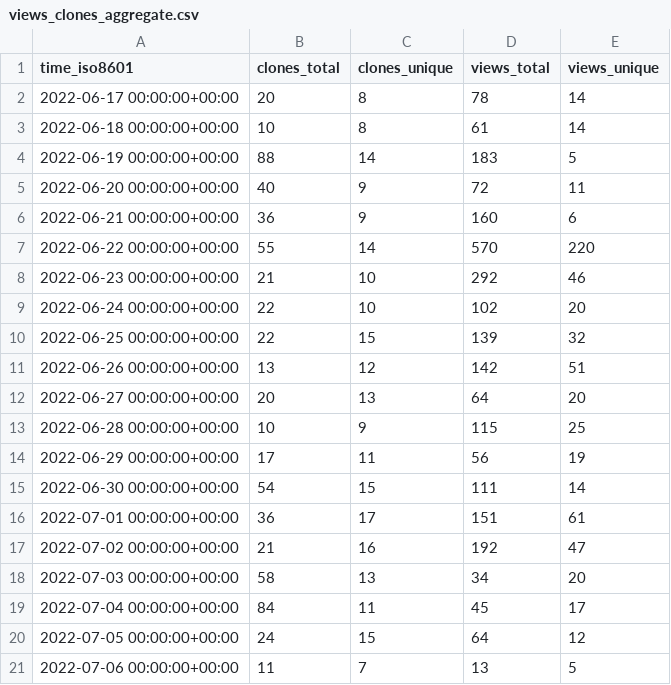
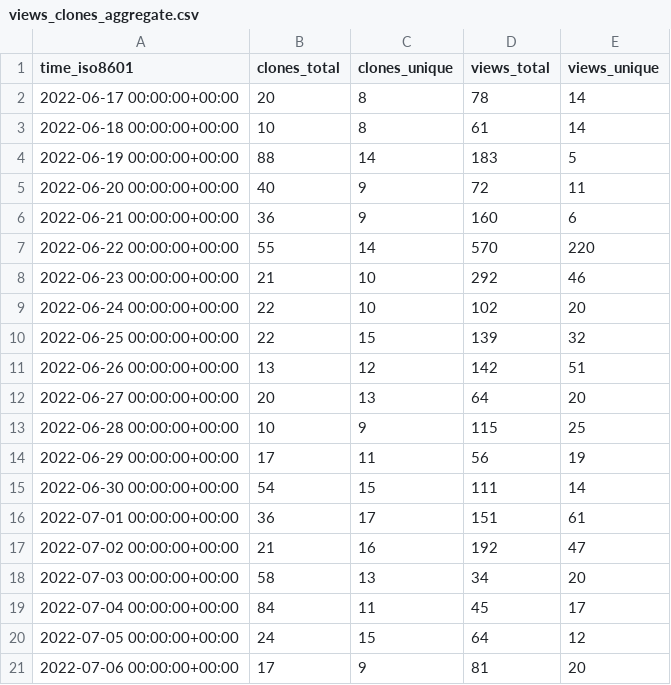
Before and after one commit to xbase-lab/stats, a CSV file: xbase-lab/xbase/ghrs-data/views_clones_aggregate.csv, drawn as a sheet.

```diff
--- a/xbase-lab/xbase/ghrs-data/views_clones_aggregate.csv
+++ b/xbase-lab/xbase/ghrs-data/views_clones_aggregate.csv
@@ -20,2 +20,2 @@ time_iso8601,clones_total,clones_unique,views_total,views_unique
 2022-07-05 00:00:00+00:00,24,15,64,12
-2022-07-06 00:00:00+00:00,11,7,13,5
+2022-07-06 00:00:00+00:00,17,9,81,20
```
Also changed, not shown: 1 other file.
